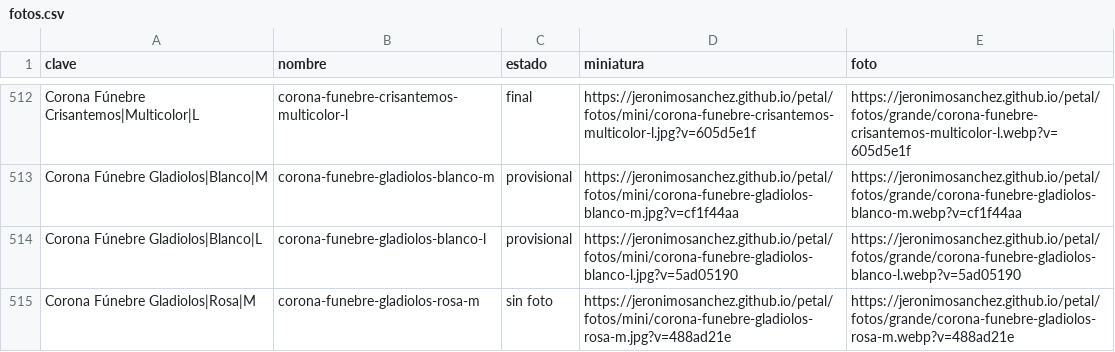
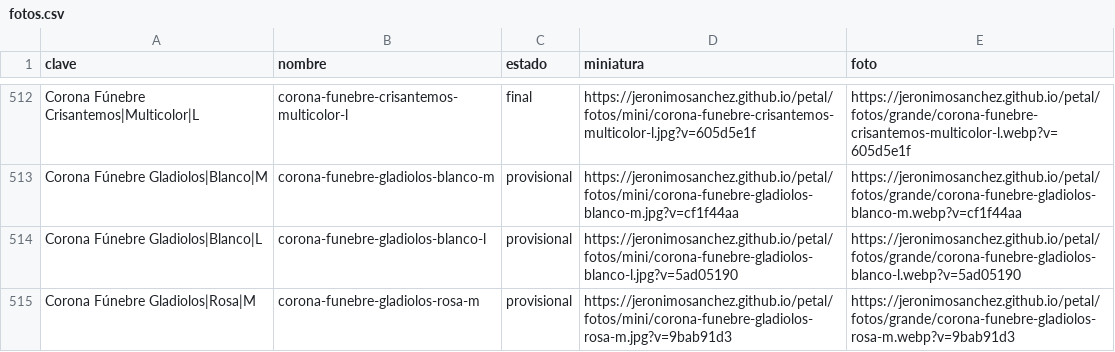
Before and after one commit to jeronimosanchez/jeronimosanchez.github.io, a CSV file: petal/fotos.csv, drawn as a sheet; only a part is shown, gaps mark what is left out; the diff covers the shown part only.

```diff
--- a/petal/fotos.csv
+++ b/petal/fotos.csv
@@ -514,2 +514,2 @@ Corona Fúnebre Gladiolos|Blanco|M,corona-funebre-gladiolos-blanco-m,provisional
 Corona Fúnebre Gladiolos|Blanco|L,corona-funebre-gladiolos-blanco-l,provisional,https://jeronimosanchez.github.io/petal/fotos/mini/corona-funebre-gladiolos-blanco-l.jpg?v=5ad05190,https://jeronimosanchez.github.io/petal/fotos/grande/corona-funebre-gladiolos-blanco-l.webp?v=5ad05190
-Corona Fúnebre Gladiolos|Rosa|M,corona-funebre-gladiolos-rosa-m,sin foto,https://jeronimosanchez.github.io/petal/fotos/mini/corona-funebre-gladiolos-rosa-m.jpg?v=488ad21e,https://jeronimosanchez.github.io/petal/fotos/grande/corona-funebre-gladiolos-rosa-m.webp?v=488ad21e
+Corona Fúnebre Gladiolos|Rosa|M,corona-funebre-gladiolos-rosa-m,provisional,https://jeronimosanchez.github.io/petal/fotos/mini/corona-funebre-gladiolos-rosa-m.jpg?v=9bab91d3,https://jeronimosanchez.github.io/petal/fotos/grande/corona-funebre-gladiolos-rosa-m.webp?v=9bab91d3
```
Also changed, not shown: 18 edited cells elsewhere in this file, 15 other files.
